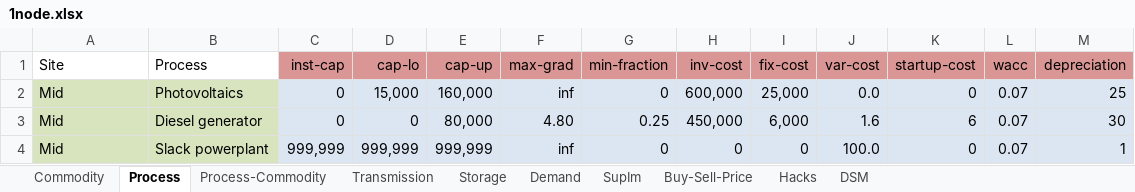
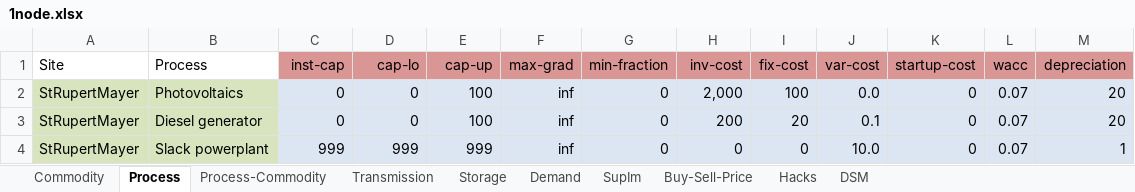
Before and after one commit to ojdo/urbs, an Excel workbook: 1node.xlsx, sheet Process, drawn as a sheet; values as stored, in another font and other column widths than the file's, no borders; conditional formats not drawn; the diff names each change by its address in the sheet, - before the commit and + after, or states it on an @@ line.

```diff
--- a/1node.xlsx (sheet Process)
+++ b/1node.xlsx (sheet Process)
-A2:A4 (Site): Mid
+A2:A4 (Site): StRupertMayer
-D2 (cap-lo): 15,000
+D2 (cap-lo): 0
-E2 (cap-up): 160,000
+E2 (cap-up): 100
-H2 (inv-cost): 600,000
+H2 (inv-cost): 2,000
-I2 (fix-cost): 25,000
+I2 (fix-cost): 100
-M2 (depreciation): 25
+M2 (depreciation): 20
-E3 (cap-up): 80,000
+E3 (cap-up): 100
-F3 (max-grad): 4.80
+F3 (max-grad): inf
-G3 (min-fraction): 0.25
+G3 (min-fraction): 0
-H3 (inv-cost): 450,000
+H3 (inv-cost): 200
-I3 (fix-cost): 6,000
+I3 (fix-cost): 20
-J3 (var-cost): 1.6
+J3 (var-cost): 0.1
-K3 (startup-cost): 6
+K3 (startup-cost): 0
-M3 (depreciation): 30
+M3 (depreciation): 20
-C4 (inst-cap): 999,999
+C4 (inst-cap): 999
-D4 (cap-lo): 999,999
+D4 (cap-lo): 999
-E4 (cap-up): 999,999
+E4 (cap-up): 999
-J4 (var-cost): 100.0
+J4 (var-cost): 10.0
```
Also changed, not shown: sheet Demand, sheet SupIm, sheet Storage, sheet Commodity, sheet Process-Commodity, charts or pictures, 2 other files.
